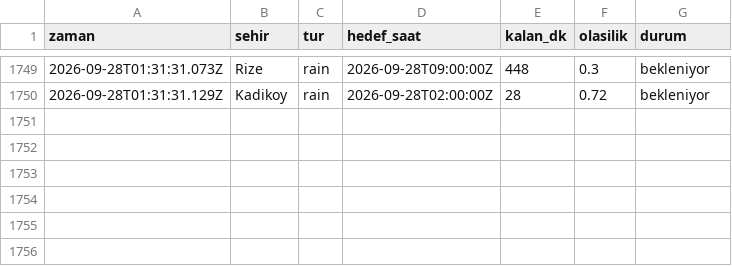
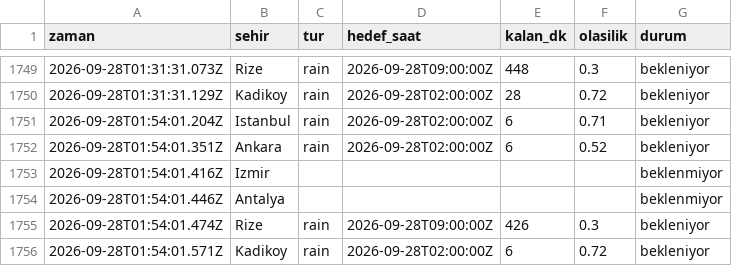
Before and after one commit to emredenizsonmez/yagmur-projesi, a CSV file: data/kayitlar.csv, drawn as a sheet; only a part is shown, gaps mark what is left out; the diff names each change by its address in the sheet, - before the commit and + after, or states it on an @@ line.

```diff
--- a/data/kayitlar.csv
+++ b/data/kayitlar.csv
+row 1751: 2026-09-28T01:54:01.204Z | Istanbul | rain | 2026-09-28T02:00:00Z | 6 | 0.71 | bekleniyor
+row 1752: 2026-09-28T01:54:01.351Z | Ankara | rain | 2026-09-28T02:00:00Z | 6 | 0.52 | bekleniyor
+row 1753: 2026-09-28T01:54:01.416Z | Izmir |  |  |  |  | beklenmiyor
+row 1754: 2026-09-28T01:54:01.446Z | Antalya |  |  |  |  | beklenmiyor
+row 1755: 2026-09-28T01:54:01.474Z | Rize | rain | 2026-09-28T09:00:00Z | 426 | 0.3 | bekleniyor
+row 1756: 2026-09-28T01:54:01.571Z | Kadikoy | rain | 2026-09-28T02:00:00Z | 6 | 0.72 | bekleniyor
```
